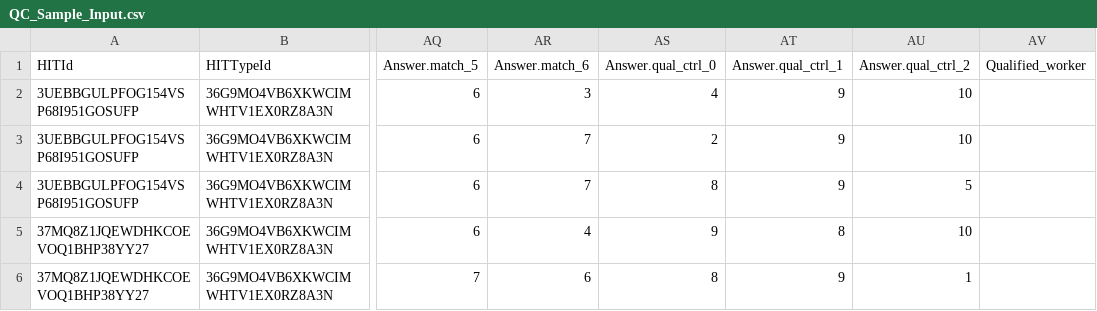
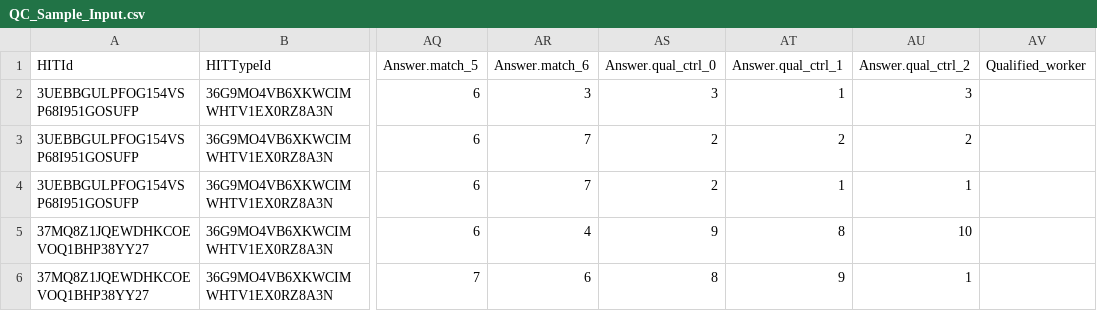
Before and after one commit to albert-pimentel/213-final-proj, a CSV file: data/QC_Sample_Input.csv, drawn as a sheet; only a part is shown, gaps mark what is left out; the diff names each change by its address in the sheet, - before the commit and + after, or states it on an @@ line.

Commit message:
Update QC_Sample_Input.csv

```diff
--- a/data/QC_Sample_Input.csv
+++ b/data/QC_Sample_Input.csv
-AS2 (Answer.qual_ctrl_0): 4
+AS2 (Answer.qual_ctrl_0): 3
-AT2 (Answer.qual_ctrl_1): 9
+AT2 (Answer.qual_ctrl_1): 1
-AU2 (Answer.qual_ctrl_2): 10
+AU2 (Answer.qual_ctrl_2): 3
-AT3 (Answer.qual_ctrl_1): 9
+AT3 (Answer.qual_ctrl_1): 2
-AU3 (Answer.qual_ctrl_2): 10
+AU3 (Answer.qual_ctrl_2): 2
-AS4 (Answer.qual_ctrl_0): 8
+AS4 (Answer.qual_ctrl_0): 2
-AT4 (Answer.qual_ctrl_1): 9
+AT4 (Answer.qual_ctrl_1): 1
-AU4 (Answer.qual_ctrl_2): 5
+AU4 (Answer.qual_ctrl_2): 1
```
